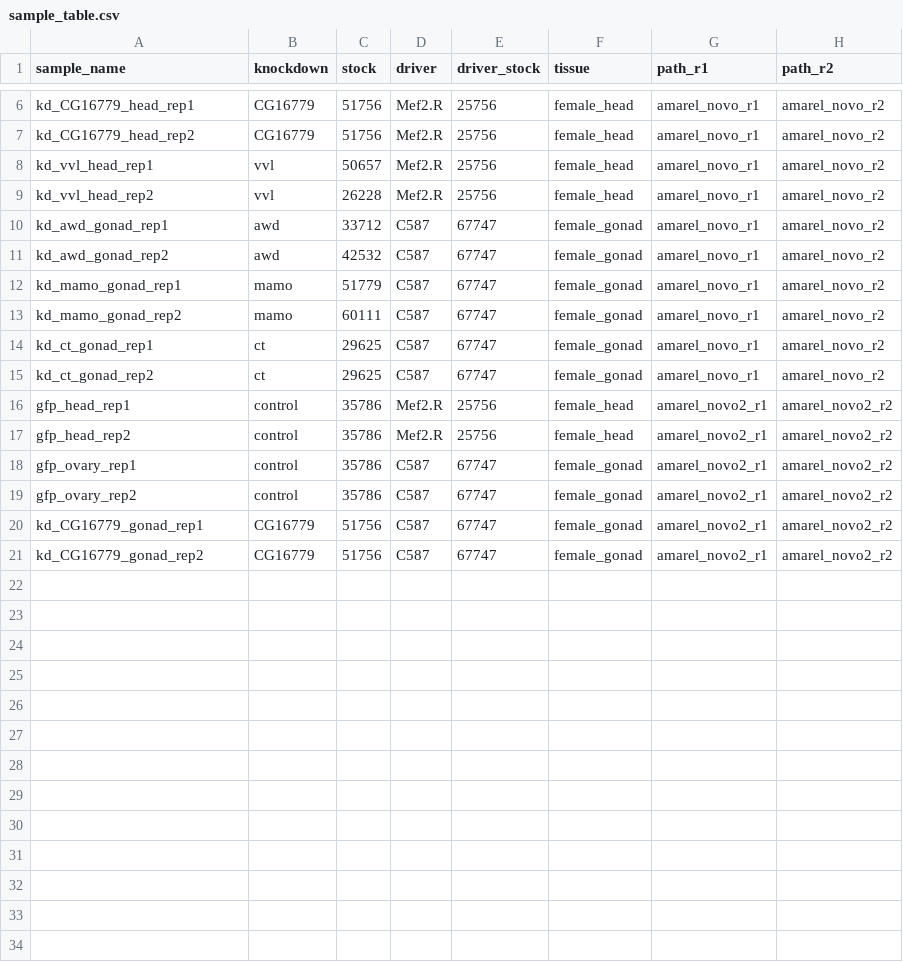
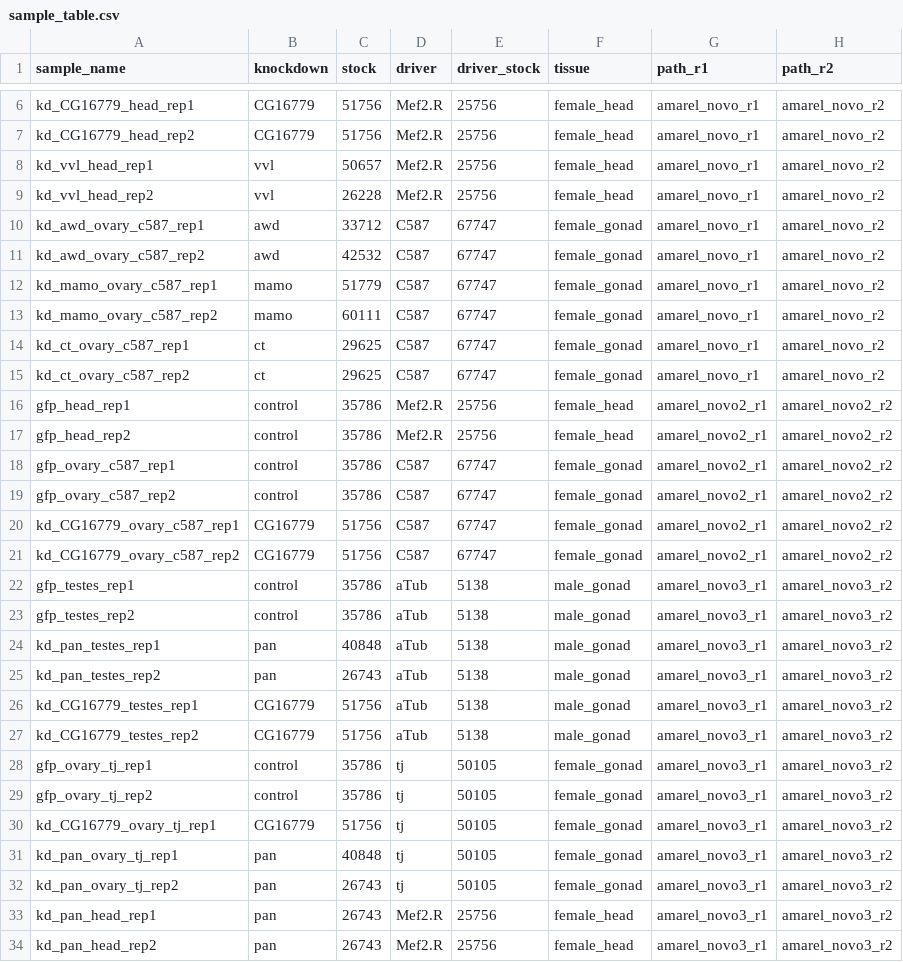
Before and after one commit to mal2017/ptera, a CSV file: subworkflows/kd_rnaseq/config/sample_table.csv, drawn as a sheet; only a part is shown, gaps mark what is left out.

```diff
--- a/subworkflows/kd_rnaseq/config/sample_table.csv
+++ b/subworkflows/kd_rnaseq/config/sample_table.csv
@@ -9,13 +9,26 @@ kd_vvl_head_rep1,vvl,50657,Mef2.R,25756,female_head,amarel_novo_r1,amarel_novo_r
 kd_vvl_head_rep2,vvl,26228,Mef2.R,25756,female_head,amarel_novo_r1,amarel_novo_r2
-kd_awd_gonad_rep1,awd,33712,C587,67747,female_gonad,amarel_novo_r1,amarel_novo_r2
-kd_awd_gonad_rep2,awd,42532,C587,67747,female_gonad,amarel_novo_r1,amarel_novo_r2
-kd_mamo_gonad_rep1,mamo,51779,C587,67747,female_gonad,amarel_novo_r1,amarel_novo_r2
-kd_mamo_gonad_rep2,mamo,60111,C587,67747,female_gonad,amarel_novo_r1,amarel_novo_r2
-kd_ct_gonad_rep1,ct,29625,C587,67747,female_gonad,amarel_novo_r1,amarel_novo_r2
-kd_ct_gonad_rep2,ct,29625,C587,67747,female_gonad,amarel_novo_r1,amarel_novo_r2
+kd_awd_ovary_c587_rep1,awd,33712,C587,67747,female_gonad,amarel_novo_r1,amarel_novo_r2
+kd_awd_ovary_c587_rep2,awd,42532,C587,67747,female_gonad,amarel_novo_r1,amarel_novo_r2
+kd_mamo_ovary_c587_rep1,mamo,51779,C587,67747,female_gonad,amarel_novo_r1,amarel_novo_r2
+kd_mamo_ovary_c587_rep2,mamo,60111,C587,67747,female_gonad,amarel_novo_r1,amarel_novo_r2
+kd_ct_ovary_c587_rep1,ct,29625,C587,67747,female_gonad,amarel_novo_r1,amarel_novo_r2
+kd_ct_ovary_c587_rep2,ct,29625,C587,67747,female_gonad,amarel_novo_r1,amarel_novo_r2
 gfp_head_rep1,control,35786,Mef2.R,25756,female_head,amarel_novo2_r1,amarel_novo2_r2
 gfp_head_rep2,control,35786,Mef2.R,25756,female_head,amarel_novo2_r1,amarel_novo2_r2
-gfp_ovary_rep1,control,35786,C587,67747,female_gonad,amarel_novo2_r1,amarel_novo2_r2
-gfp_ovary_rep2,control,35786,C587,67747,female_gonad,amarel_novo2_r1,amarel_novo2_r2
-kd_CG16779_gonad_rep1,CG16779,51756,C587,67747,female_gonad,amarel_novo2_r1,amarel_novo2_r2
-kd_CG16779_gonad_rep2,CG16779,51756,C587,67747,female_gonad,amarel_novo2_r1,amarel_novo2_r2
+gfp_ovary_c587_rep1,control,35786,C587,67747,female_gonad,amarel_novo2_r1,amarel_novo2_r2
+gfp_ovary_c587_rep2,control,35786,C587,67747,female_gonad,amarel_novo2_r1,amarel_novo2_r2
+kd_CG16779_ovary_c587_rep1,CG16779,51756,C587,67747,female_gonad,amarel_novo2_r1,amarel_novo2_r2
+kd_CG16779_ovary_c587_rep2,CG16779,51756,C587,67747,female_gonad,amarel_novo2_r1,amarel_novo2_r2
+gfp_testes_rep1,control,35786,aTub,5138,male_gonad,amarel_novo3_r1,amarel_novo3_r2
+gfp_testes_rep2,control,35786,aTub,5138,male_gonad,amarel_novo3_r1,amarel_novo3_r2
+kd_pan_testes_rep1,pan,40848,aTub,5138,male_gonad,amarel_novo3_r1,amarel_novo3_r2
+kd_pan_testes_rep2,pan,26743,aTub,5138,male_gonad,amarel_novo3_r1,amarel_novo3_r2
+kd_CG16779_testes_rep1,CG16779,51756,aTub,5138,male_gonad,amarel_novo3_r1,amarel_novo3_r2
+kd_CG16779_testes_rep2,CG16779,51756,aTub,5138,male_gonad,amarel_novo3_r1,amarel_novo3_r2
+gfp_ovary_tj_rep1,control,35786,tj,50105,female_gonad,amarel_novo3_r1,amarel_novo3_r2
+gfp_ovary_tj_rep2,control,35786,tj,50105,female_gonad,amarel_novo3_r1,amarel_novo3_r2
+kd_CG16779_ovary_tj_rep1,CG16779,51756,tj,50105,female_gonad,amarel_novo3_r1,amarel_novo3_r2
+kd_pan_ovary_tj_rep1,pan,40848,tj,50105,female_gonad,amarel_novo3_r1,amarel_novo3_r2
+kd_pan_ovary_tj_rep2,pan,26743,tj,50105,female_gonad,amarel_novo3_r1,amarel_novo3_r2
+kd_pan_head_rep1,pan,26743,Mef2.R,25756,female_head,amarel_novo3_r1,amarel_novo3_r2
+kd_pan_head_rep2,pan,26743,Mef2.R,25756,female_head,amarel_novo3_r1,amarel_novo3_r2
```
Also changed, not shown: subworkflows/kd_rnaseq/config/subsample_table.csv, 1 other file.
